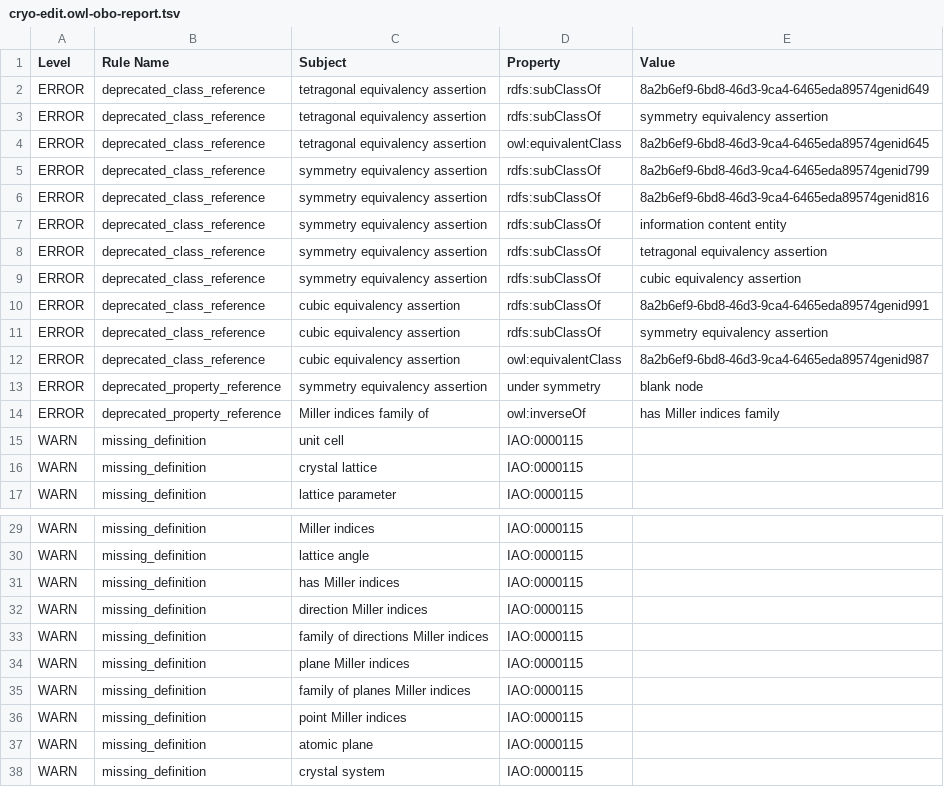
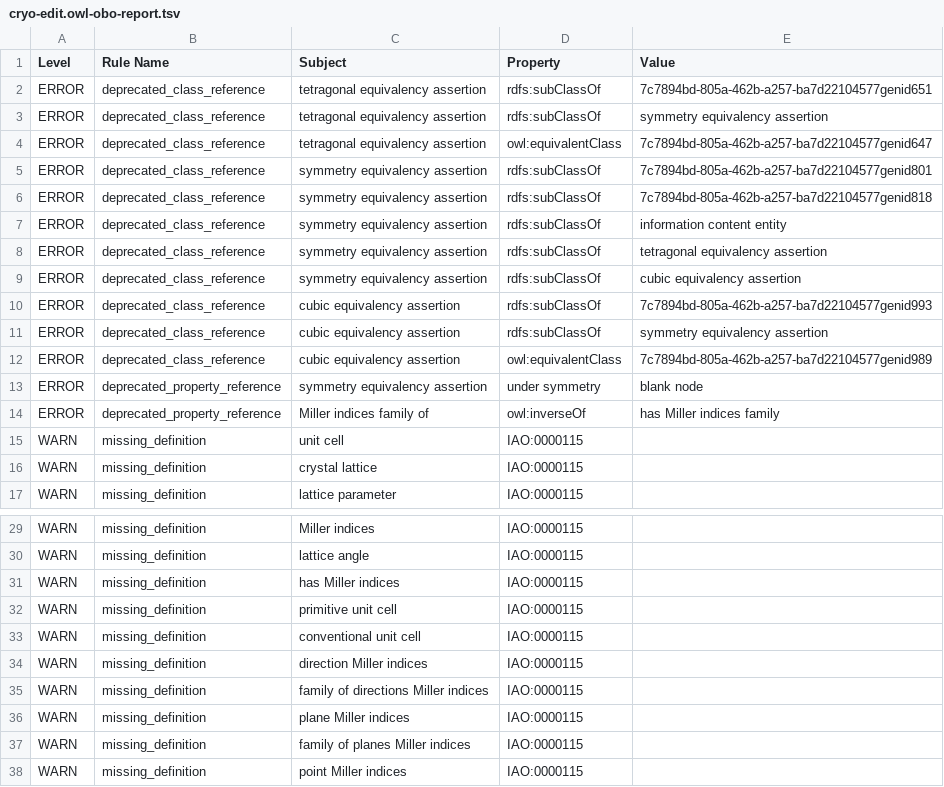
Before and after one commit to materialdigital/crystallography-subdomain-ontology, a TSV file: src/ontology/reports/cryo-edit.owl-obo-report.tsv, drawn as a sheet; only a part is shown, gaps mark what is left out; the shorter side is filled out with more unchanged rows.

```diff
--- a/src/ontology/reports/cryo-edit.owl-obo-report.tsv
+++ b/src/ontology/reports/cryo-edit.owl-obo-report.tsv
@@ -1,7 +1,7 @@
 Level	Rule Name	Subject	Property	Value
-ERROR	deprecated_class_reference	tetragonal equivalency assertion	rdfs:subClassOf	8a2b6ef9-6bd8-46d3-9ca4-6465eda89574genid649
+ERROR	deprecated_class_reference	tetragonal equivalency assertion	rdfs:subClassOf	7c7894bd-805a-462b-a257-ba7d22104577genid651
 ERROR	deprecated_class_reference	tetragonal equivalency assertion	rdfs:subClassOf	symmetry equivalency assertion
-ERROR	deprecated_class_reference	tetragonal equivalency assertion	owl:equivalentClass	8a2b6ef9-6bd8-46d3-9ca4-6465eda89574genid645
-ERROR	deprecated_class_reference	symmetry equivalency assertion	rdfs:subClassOf	8a2b6ef9-6bd8-46d3-9ca4-6465eda89574genid799
-ERROR	deprecated_class_reference	symmetry equivalency assertion	rdfs:subClassOf	8a2b6ef9-6bd8-46d3-9ca4-6465eda89574genid816
+ERROR	deprecated_class_reference	tetragonal equivalency assertion	owl:equivalentClass	7c7894bd-805a-462b-a257-ba7d22104577genid647
+ERROR	deprecated_class_reference	symmetry equivalency assertion	rdfs:subClassOf	7c7894bd-805a-462b-a257-ba7d22104577genid801
+ERROR	deprecated_class_reference	symmetry equivalency assertion	rdfs:subClassOf	7c7894bd-805a-462b-a257-ba7d22104577genid818
 ERROR	deprecated_class_reference	symmetry equivalency assertion	rdfs:subClassOf	information content entity
@@ -9,5 +9,5 @@ ERROR	deprecated_class_reference	symmetry equivalency assertion	rdfs:subClassOf
 ERROR	deprecated_class_reference	symmetry equivalency assertion	rdfs:subClassOf	cubic equivalency assertion
-ERROR	deprecated_class_reference	cubic equivalency assertion	rdfs:subClassOf	8a2b6ef9-6bd8-46d3-9ca4-6465eda89574genid991
+ERROR	deprecated_class_reference	cubic equivalency assertion	rdfs:subClassOf	7c7894bd-805a-462b-a257-ba7d22104577genid993
 ERROR	deprecated_class_reference	cubic equivalency assertion	rdfs:subClassOf	symmetry equivalency assertion
-ERROR	deprecated_class_reference	cubic equivalency assertion	owl:equivalentClass	8a2b6ef9-6bd8-46d3-9ca4-6465eda89574genid987
+ERROR	deprecated_class_reference	cubic equivalency assertion	owl:equivalentClass	7c7894bd-805a-462b-a257-ba7d22104577genid989
 ERROR	deprecated_property_reference	symmetry equivalency assertion	under symmetry	blank node
@@ -31,2 +31,4 @@ WARN	missing_definition	lattice angle	IAO:0000115
 WARN	missing_definition	has Miller indices	IAO:0000115	
+WARN	missing_definition	primitive unit cell	IAO:0000115	
+WARN	missing_definition	conventional unit cell	IAO:0000115	
 WARN	missing_definition	direction Miller indices	IAO:0000115	
```
Also changed, not shown: 14 other files.
